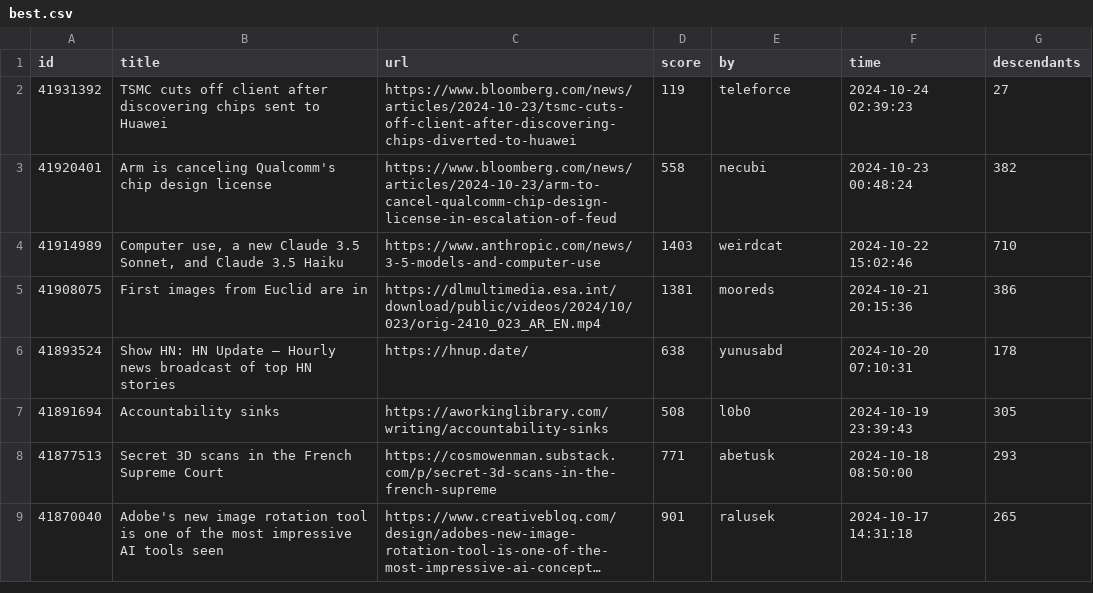
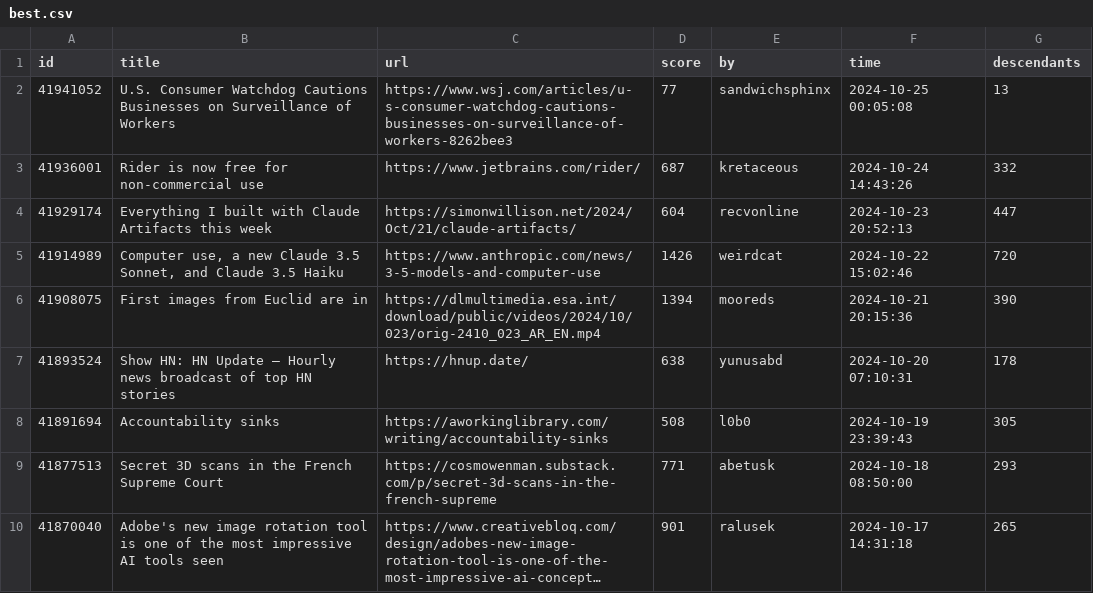
Before and after one commit to boda-sh/hacker-news-headlines, a CSV file: data/best.csv, drawn as a sheet; only a part is shown; long unchanged cells end in ….

```diff
--- a/data/best.csv
+++ b/data/best.csv
@@ -1,6 +1,7 @@
 id,title,url,score,by,time,descendants
-41931392,TSMC cuts off client after discovering chips sent to Huawei,https://www.bloomberg.com/news/articles/2024-10-23/tsmc-cuts-off-client-after-discovering-chips-diverted-to-huawei,119,teleforce,2024-10-24 02:39:23,27
-41920401,Arm is canceling Qualcomm's chip design license,https://www.bloomberg.com/news/articles/2024-10-23/arm-to-cancel-qualcomm-chip-design-license-in-escalation-of-feud,558,necubi,2024-10-23 00:48:24,382
-41914989,"Computer use, a new Claude 3.5 Sonnet, and Claude 3.5 Haiku",https://www.anthropic.com/news/3-5-models-and-computer-use,1403,weirdcat,2024-10-22 15:02:46,710
-41908075,First images from Euclid are in,https://dlmultimedia.esa.int/download/public/videos/2024/10/023/orig-2410_023_AR_EN.mp4,1381,mooreds,2024-10-21 20:15:36,386
+41941052,U.S. Consumer Watchdog Cautions Businesses on Surveillance of Workers,https://www.wsj.com/articles/u-s-consumer-watchdog-cautions-businesses-on-surveillance-of-workers-8262bee3,77,sandwichsphinx,2024-10-25 00:05:08,13
+41936001,Rider is now free for non-commercial use,https://www.jetbrains.com/rider/,687,kretaceous,2024-10-24 14:43:26,332
+41929174,Everything I built with Claude Artifacts this week,https://simonwillison.net/2024/Oct/21/claude-artifacts/,604,recvonline,2024-10-23 20:52:13,447
+41914989,"Computer use, a new Claude 3.5 Sonnet, and Claude 3.5 Haiku",https://www.anthropic.com/news/3-5-models-and-computer-use,1426,weirdcat,2024-10-22 15:02:46,720
+41908075,First images from Euclid are in,https://dlmultimedia.esa.int/download/public/videos/2024/10/023/orig-2410_023_AR_EN.mp4,1394,mooreds,2024-10-21 20:15:36,390
 41893524,Show HN: HN Update – Hourly news broadcast of top HN stories,https://hnup.date/,638,yunusabd,2024-10-20 07:10:31,178
```
Also changed, not shown: 2 other files.
